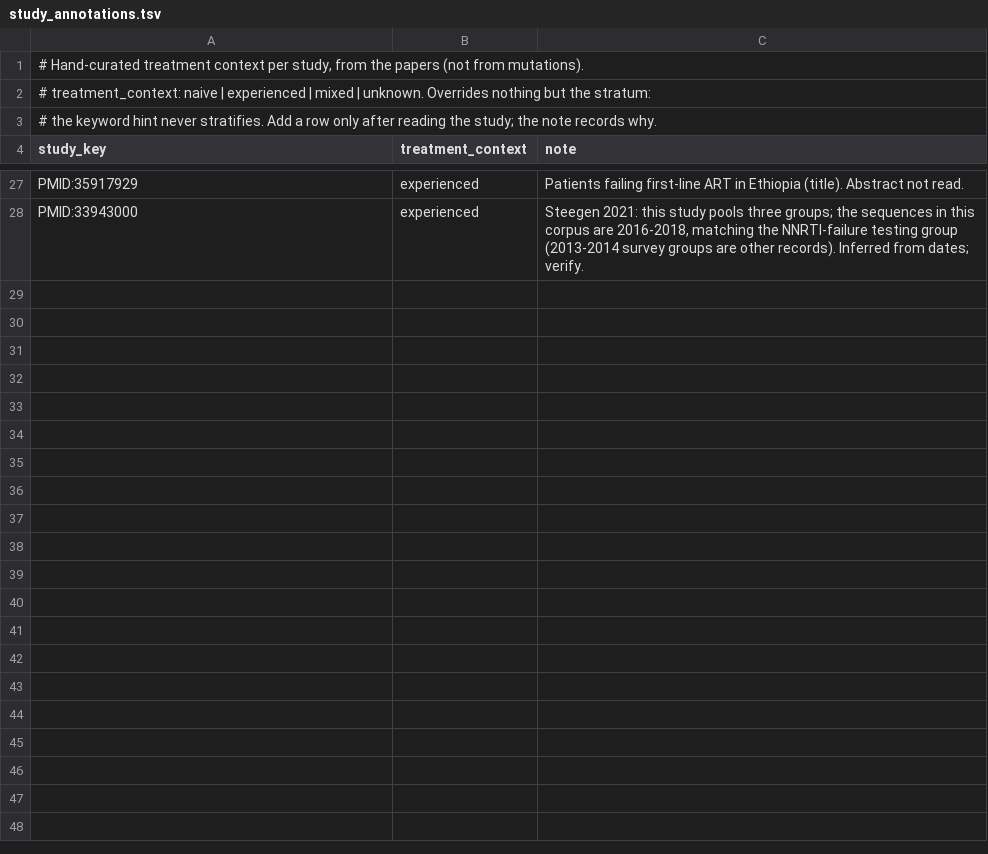
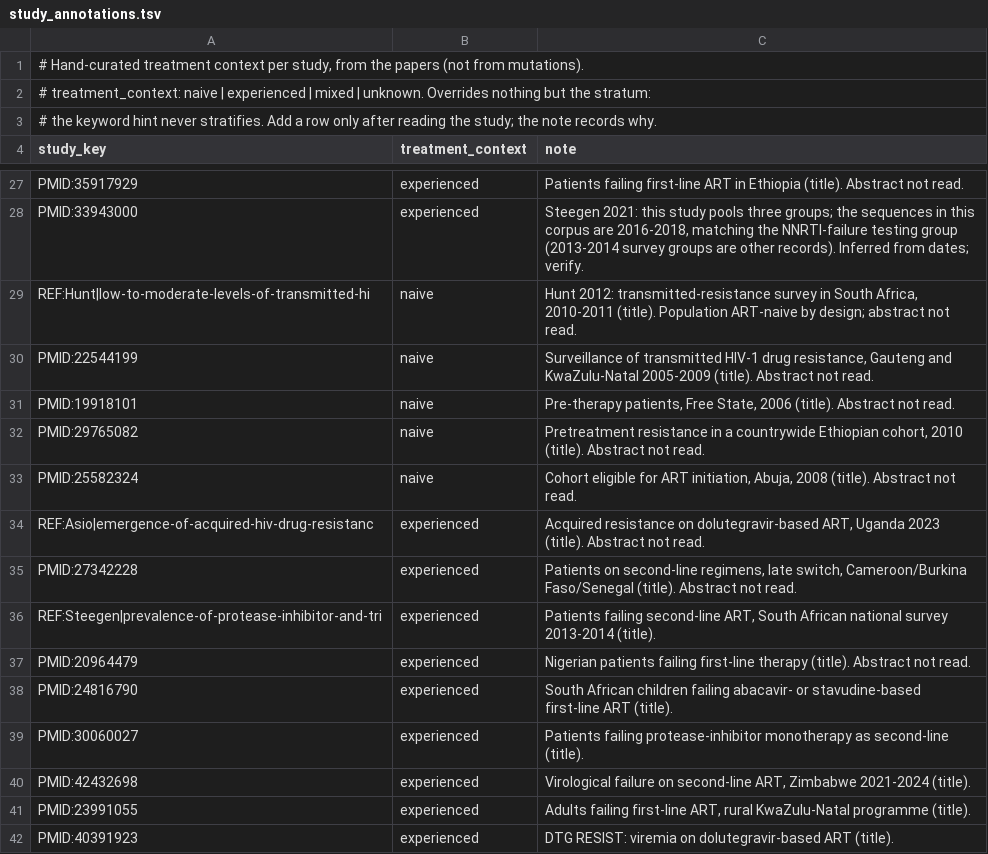
Before and after one commit to Kipchumba-ke/Virotrace, a TSV file: config/reference/study_annotations.tsv, drawn as a sheet; only a part is shown, gaps mark what is left out.

```diff
--- a/config/reference/study_annotations.tsv
+++ b/config/reference/study_annotations.tsv
@@ -28 +28,15 @@ PMID:35917929	experienced	Patients failing first-line ART in Ethiopia (title). A
 PMID:33943000	experienced	Steegen 2021: this study pools three groups; the sequences in this corpus are 2016-2018, matching the NNRTI-failure testing group (2013-2014 survey groups are other records). Inferred from dates; verify.
+REF:Hunt|low-to-moderate-levels-of-transmitted-hi	naive	Hunt 2012: transmitted-resistance survey in South Africa, 2010-2011 (title). Population ART-naive by design; abstract not read.
+PMID:22544199	naive	Surveillance of transmitted HIV-1 drug resistance, Gauteng and KwaZulu-Natal 2005-2009 (title). Abstract not read.
+PMID:19918101	naive	Pre-therapy patients, Free State, 2006 (title). Abstract not read.
+PMID:29765082	naive	Pretreatment resistance in a countrywide Ethiopian cohort, 2010 (title). Abstract not read.
+PMID:25582324	naive	Cohort eligible for ART initiation, Abuja, 2008 (title). Abstract not read.
+REF:Asio|emergence-of-acquired-hiv-drug-resistanc	experienced	Acquired resistance on dolutegravir-based ART, Uganda 2023 (title). Abstract not read.
+PMID:27342228	experienced	Patients on second-line regimens, late switch, Cameroon/Burkina Faso/Senegal (title). Abstract not read.
+REF:Steegen|prevalence-of-protease-inhibitor-and-tri	experienced	Patients failing second-line ART, South African national survey 2013-2014 (title).
+PMID:20964479	experienced	Nigerian patients failing first-line therapy (title). Abstract not read.
+PMID:24816790	experienced	South African children failing abacavir- or stavudine-based first-line ART (title).
+PMID:30060027	experienced	Patients failing protease-inhibitor monotherapy as second-line (title).
+PMID:42432698	experienced	Virological failure on second-line ART, Zimbabwe 2021-2024 (title).
+PMID:23991055	experienced	Adults failing first-line ART, rural KwaZulu-Natal programme (title).
+PMID:40391923	experienced	DTG RESIST: viremia on dolutegravir-based ART (title).
```
Also changed, not shown: 2 other files.
